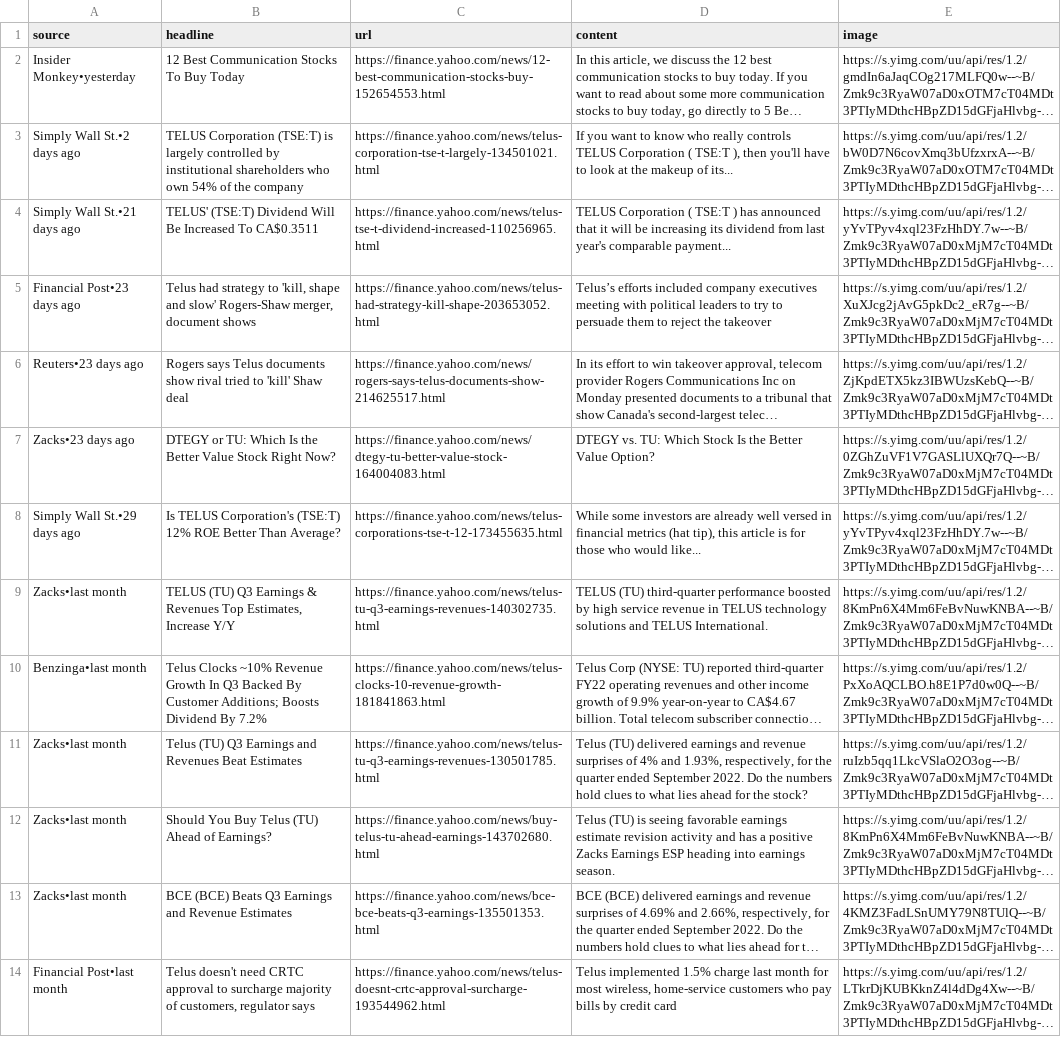
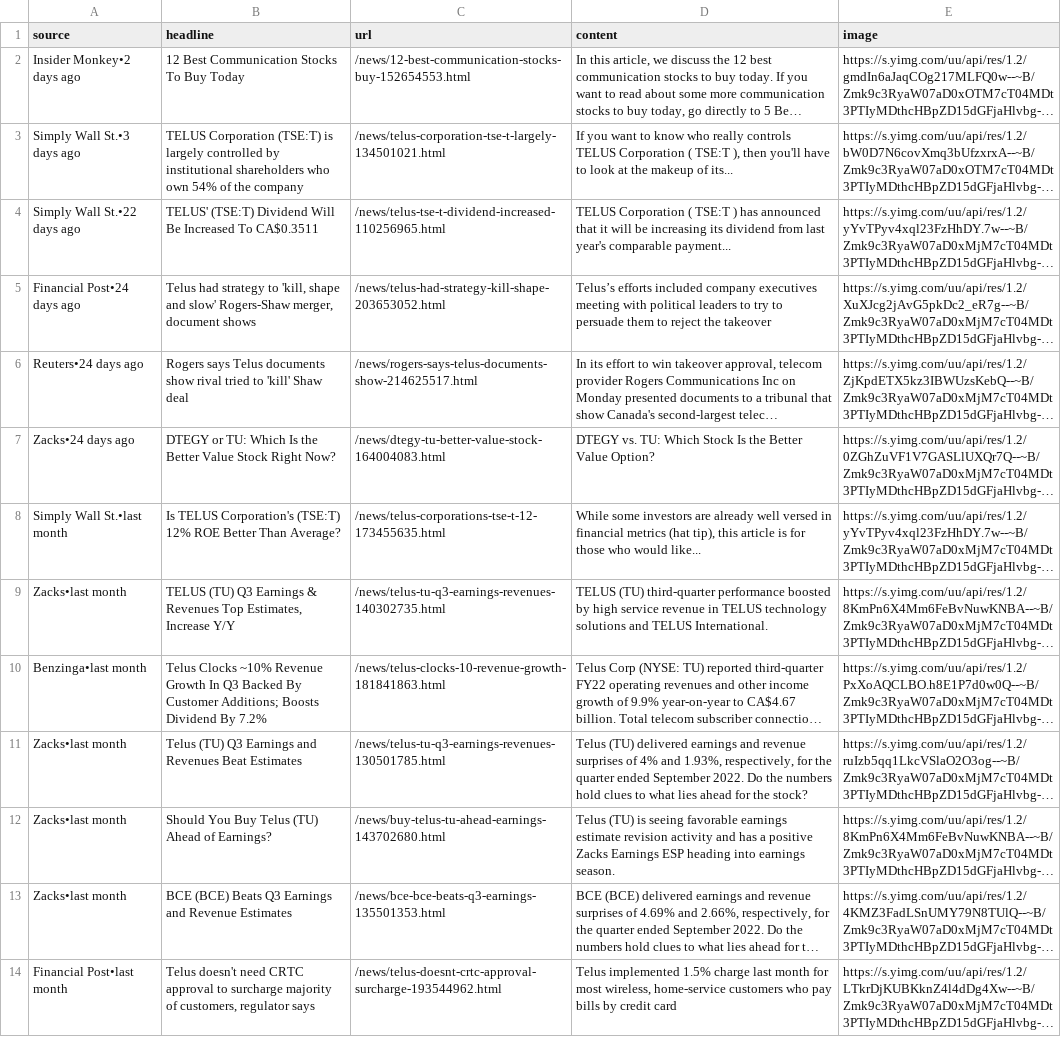
Before and after one commit to woonsupkim/Sentiment_SNP, a CSV file: stock-market-news.csv, drawn as a sheet; only a part is shown; long unchanged cells end in …; the diff covers the shown part only; the diff names each change by its address in the sheet, - before the commit and + after, or states it on an @@ line.

```diff
--- a/stock-market-news.csv
+++ b/stock-market-news.csv
-A2 (source): Insider Monkey•yesterday
+A2 (source): Insider Monkey•2 days ago
-C2 (url): https://finance.yahoo.com/news/12-best-communication-stocks-buy-152654553.html
+C2 (url): /news/12-best-communication-stocks-buy-152654553.html
-A3 (source): Simply Wall St.•2 days ago
+A3 (source): Simply Wall St.•3 days ago
-C3 (url): https://finance.yahoo.com/news/telus-corporation-tse-t-largely-134501021.html
+C3 (url): /news/telus-corporation-tse-t-largely-134501021.html
-A4 (source): Simply Wall St.•21 days ago
+A4 (source): Simply Wall St.•22 days ago
-C4 (url): https://finance.yahoo.com/news/telus-tse-t-dividend-increased-110256965.html
+C4 (url): /news/telus-tse-t-dividend-increased-110256965.html
-A5 (source): Financial Post•23 days ago
+A5 (source): Financial Post•24 days ago
-C5 (url): https://finance.yahoo.com/news/telus-had-strategy-kill-shape-203653052.html
+C5 (url): /news/telus-had-strategy-kill-shape-203653052.html
-A6 (source): Reuters•23 days ago
+A6 (source): Reuters•24 days ago
-C6 (url): https://finance.yahoo.com/news/rogers-says-telus-documents-show-214625517.html
+C6 (url): /news/rogers-says-telus-documents-show-214625517.html
-A7 (source): Zacks•23 days ago
+A7 (source): Zacks•24 days ago
-C7 (url): https://finance.yahoo.com/news/dtegy-tu-better-value-stock-164004083.html
+C7 (url): /news/dtegy-tu-better-value-stock-164004083.html
-A8 (source): Simply Wall St.•29 days ago
+A8 (source): Simply Wall St.•last month
-C8 (url): https://finance.yahoo.com/news/telus-corporations-tse-t-12-173455635.html
+C8 (url): /news/telus-corporations-tse-t-12-173455635.html
-C9 (url): https://finance.yahoo.com/news/telus-tu-q3-earnings-revenues-140302735.html
+C9 (url): /news/telus-tu-q3-earnings-revenues-140302735.html
-C10 (url): https://finance.yahoo.com/news/telus-clocks-10-revenue-growth-181841863.html
+C10 (url): /news/telus-clocks-10-revenue-growth-181841863.html
-C11 (url): https://finance.yahoo.com/news/telus-tu-q3-earnings-revenues-130501785.html
+C11 (url): /news/telus-tu-q3-earnings-revenues-130501785.html
-C12 (url): https://finance.yahoo.com/news/buy-telus-tu-ahead-earnings-143702680.html
+C12 (url): /news/buy-telus-tu-ahead-earnings-143702680.html
-C13 (url): https://finance.yahoo.com/news/bce-bce-beats-q3-earnings-135501353.html
+C13 (url): /news/bce-bce-beats-q3-earnings-135501353.html
-C14 (url): https://finance.yahoo.com/news/telus-doesnt-crtc-approval-surcharge-193544962.html
+C14 (url): /news/telus-doesnt-crtc-approval-surcharge-193544962.html
```
Also changed, not shown: 36 edited cells elsewhere in this file, 1 other file.
